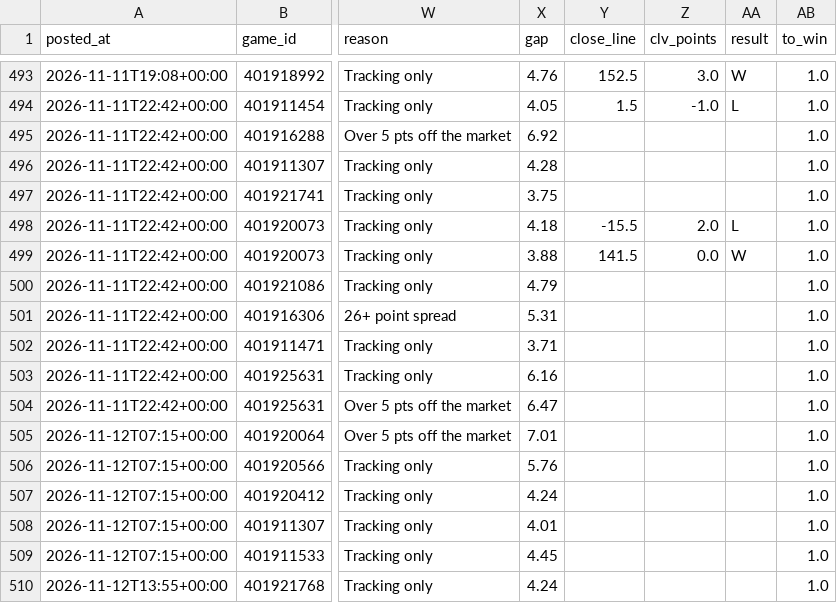
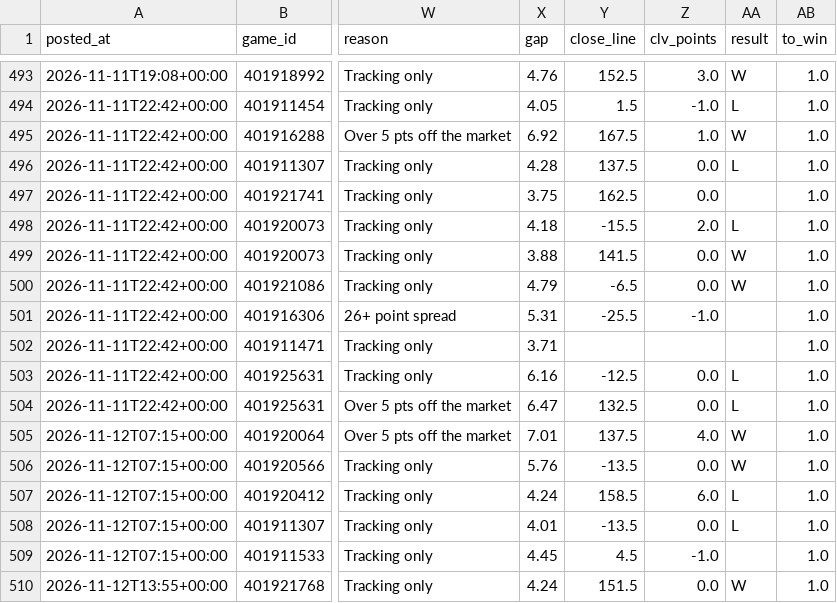
Before and after one commit to patjennings96-ctrl/ncaab-edge-board, a CSV file: data/history/card_log.csv, drawn as a sheet; only a part is shown, gaps mark what is left out; the diff covers the shown part only; the diff names each change by its address in the sheet, - before the commit and + after, or states it on an @@ line.

```diff
--- a/data/history/card_log.csv
+++ b/data/history/card_log.csv
-Y495 (close_line): (empty)
+Y495 (close_line): 167.5
-Z495 (clv_points): (empty)
+Z495 (clv_points): 1.0
-AA495 (result): (empty)
+AA495 (result): W
-Y496 (close_line): (empty)
+Y496 (close_line): 137.5
-Z496:Z497 (clv_points): (empty)
+Z496:Z497 (clv_points): 0.0
-AA496 (result): (empty)
+AA496 (result): L
-Y497 (close_line): (empty)
+Y497 (close_line): 162.5
-Y500 (close_line): (empty)
+Y500 (close_line): -6.5
-Z500 (clv_points): (empty)
+Z500 (clv_points): 0.0
-AA500 (result): (empty)
+AA500 (result): W
-Y501 (close_line): (empty)
+Y501 (close_line): -25.5
-Z501 (clv_points): (empty)
+Z501 (clv_points): -1.0
-Y503 (close_line): (empty)
+Y503 (close_line): -12.5
-Z503:Z504 (clv_points): (empty)
+Z503:Z504 (clv_points): 0.0
-AA503:AA504 (result): (empty)
+AA503:AA504 (result): L
-Y504 (close_line): (empty)
+Y504 (close_line): 132.5
-Y505 (close_line): (empty)
+Y505 (close_line): 137.5
-Z505 (clv_points): (empty)
+Z505 (clv_points): 4.0
-AA505:AA506 (result): (empty)
+AA505:AA506 (result): W
-Y506 (close_line): (empty)
+Y506 (close_line): -13.5
-Z506 (clv_points): (empty)
+Z506 (clv_points): 0.0
-Y507 (close_line): (empty)
+Y507 (close_line): 158.5
-Z507 (clv_points): (empty)
+Z507 (clv_points): 6.0
-AA507:AA508 (result): (empty)
+AA507:AA508 (result): L
-Y508 (close_line): (empty)
+Y508 (close_line): -13.5
-Z508 (clv_points): (empty)
+Z508 (clv_points): 0.0
-Y509 (close_line): (empty)
+Y509 (close_line): 4.5
-Z509 (clv_points): (empty)
+Z509 (clv_points): -1.0
-Y510 (close_line): (empty)
+Y510 (close_line): 151.5
-Z510 (clv_points): (empty)
+Z510 (clv_points): 0.0
-AA510 (result): (empty)
+AA510 (result): W
```
Also changed, not shown: 2 edited cells elsewhere in this file, data/history/cal_log.csv, 3 other files.
